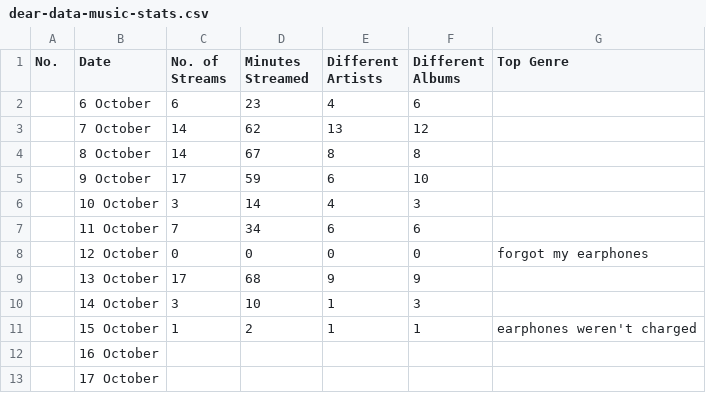
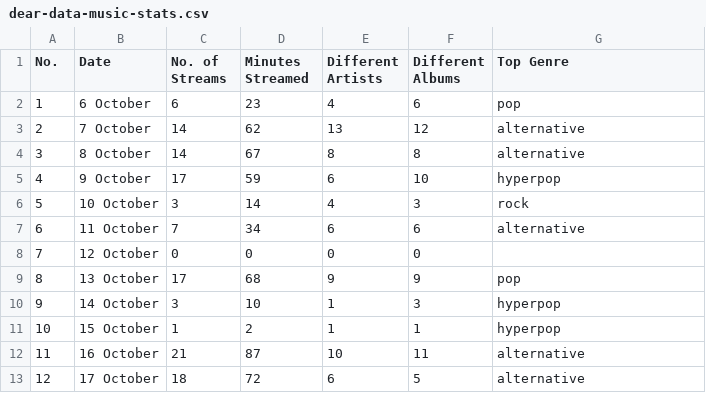
Before and after one commit to ameliec78/Dear-Data-Assignment, a CSV file: dear-data-music-stats.csv, drawn as a sheet; only a part is shown; the diff covers the shown part only.

Commit message:
Add files via upload
Added recent days statistics to the table.

```diff
--- a/dear-data-music-stats.csv
+++ b/dear-data-music-stats.csv
@@ -1,13 +1,13 @@
 No.,Date,No. of Streams,Minutes Streamed,Different Artists,Different Albums,Top Genre
-,6 October,6,23,4,6,
-,7 October,14,62,13,12,
-,8 October,14,67,8,8,
-,9 October,17,59,6,10,
-,10 October,3,14,4,3,
-,11 October,7,34,6,6,
-,12 October,0,0,0,0,forgot my earphones
-,13 October,17,68,9,9,
-,14 October,3,10,1,3,
-,15 October,1,2,1,1,earphones weren't charged
-,16 October,,,,,
-,17 October,,,,,
+1,6 October,6,23,4,6,pop
+2,7 October,14,62,13,12,alternative
+3,8 October,14,67,8,8,alternative
+4,9 October,17,59,6,10,hyperpop
+5,10 October,3,14,4,3,rock
+6,11 October,7,34,6,6,alternative
+7,12 October,0,0,0,0,
+8,13 October,17,68,9,9,pop
+9,14 October,3,10,1,3,hyperpop
+10,15 October,1,2,1,1,hyperpop
+11,16 October,21,87,10,11,alternative
+12,17 October,18,72,6,5,alternative
```
Also changed, not shown: 16 removed rows and 5 edited cells elsewhere in this file.
